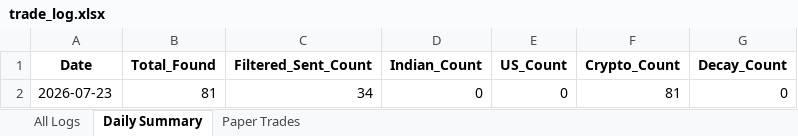
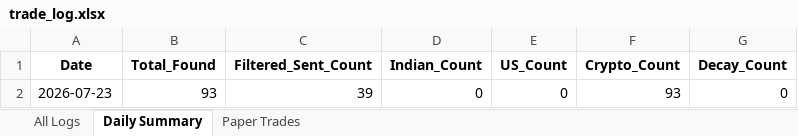
Before and after one commit to thokfoot/free-4-market-master, an Excel workbook: logs/trade_log.xlsx, sheet Daily Summary, drawn as a sheet; values as stored, in another font and other column widths than the file's, no borders; the diff names each change by its address in the sheet, - before the commit and + after, or states it on an @@ line.

```diff
--- a/logs/trade_log.xlsx (sheet Daily Summary)
+++ b/logs/trade_log.xlsx (sheet Daily Summary)
-B2 (Total_Found): 81
+B2 (Total_Found): 93
-C2 (Filtered_Sent_Count): 34
+C2 (Filtered_Sent_Count): 39
-F2 (Crypto_Count): 81
+F2 (Crypto_Count): 93
```
Also changed, not shown: sheet All Logs, 1 other file.
